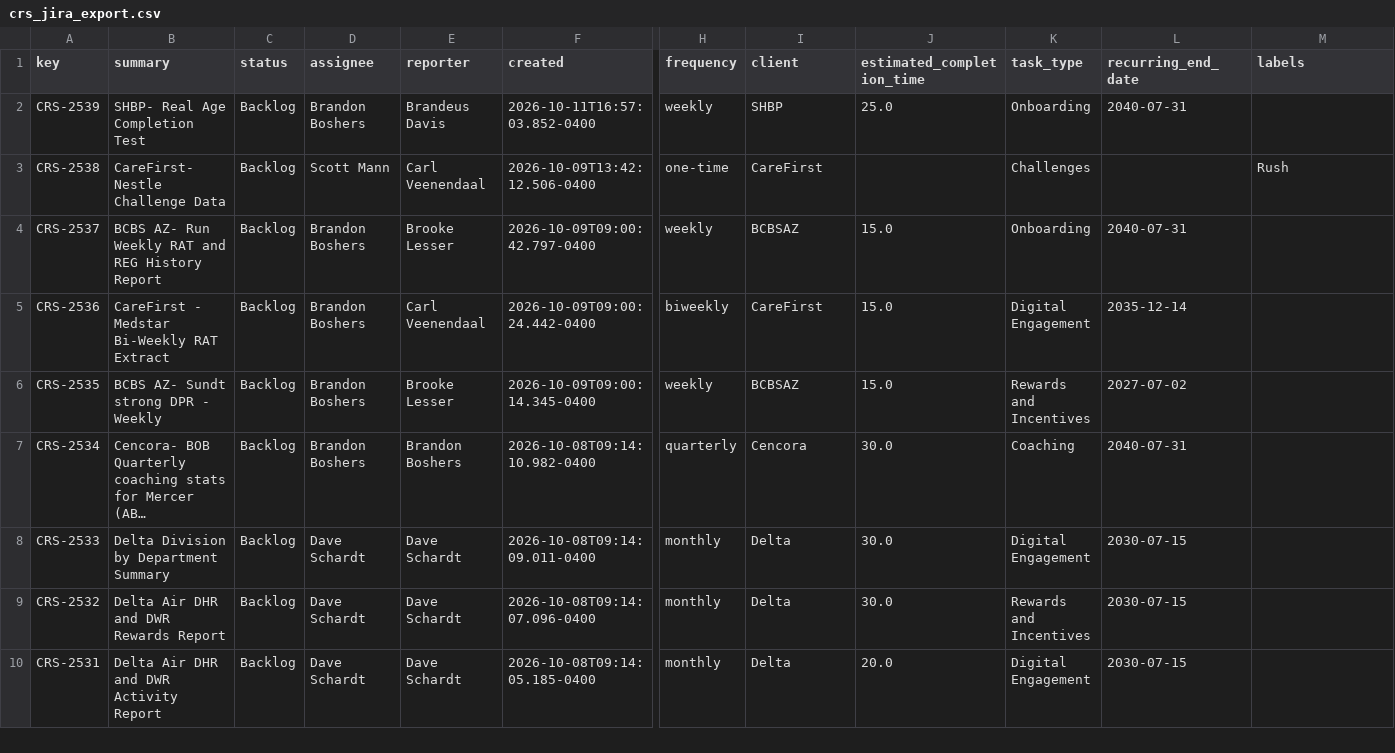
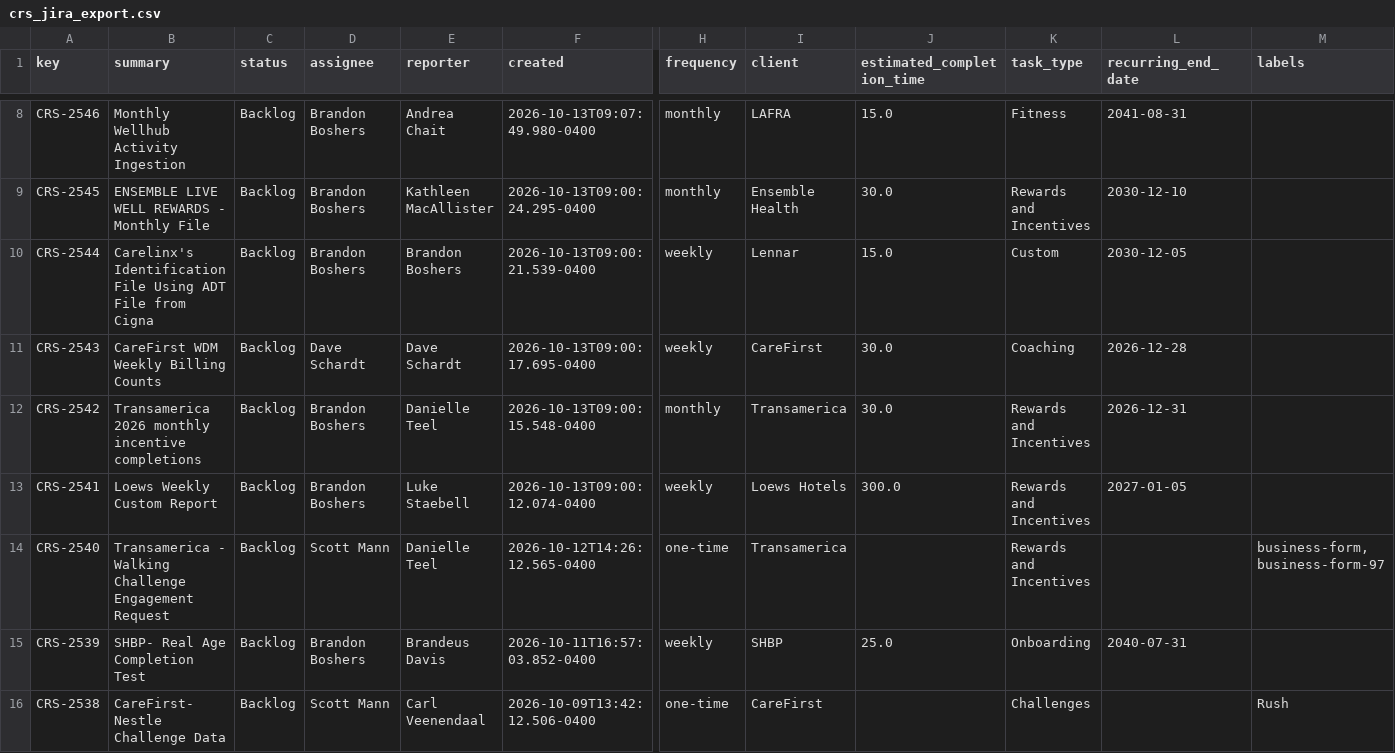
Before and after one commit to brandonboshers/crs-jira-dashboard, a CSV file: data/crs_jira_export.csv, drawn as a sheet; only a part is shown, gaps mark what is left out; the shorter side is filled out with more unchanged rows; long unchanged cells end in …; rows hold the shown columns only; the diff covers the shown part only; the diff names each change by its address in the sheet, - before the commit and + after, or states it on an @@ line.

```diff
--- a/data/crs_jira_export.csv
+++ b/data/crs_jira_export.csv
+row 8: CRS-2546 | Monthly Wellhub Activity Ingestion | Backlog | Brandon Boshers | Andrea Chait | 2026-10-13T09:07:49.980-0400 | monthly | LAFRA | 15.0 | Fitness | 2041-08-31
+row 9: CRS-2545 | ENSEMBLE LIVE WELL REWARDS - Monthly File | Backlog | Brandon Boshers | Kathleen MacAllister | 2026-10-13T09:00:24.295-0400 | monthly | Ensemble Health | 30.0 | Rewards and Incentives | 2030-12-10
+row 10: CRS-2544 | Carelinx's Identification File Using ADT File from Cigna | Backlog | Brandon Boshers | Brandon Boshers | 2026-10-13T09:00:21.539-0400 | weekly | Lennar | 15.0 | Custom | 2030-12-05
+row 11: CRS-2543 | CareFirst WDM Weekly Billing Counts | Backlog | Dave Schardt | Dave Schardt | 2026-10-13T09:00:17.695-0400 | weekly | CareFirst | 30.0 | Coaching | 2026-12-28
+row 12: CRS-2542 | Transamerica 2026 monthly incentive completions | Backlog | Brandon Boshers | Danielle Teel | 2026-10-13T09:00:15.548-0400 | monthly | Transamerica | 30.0 | Rewards and Incentives | 2026-12-31
+row 13: CRS-2541 | Loews Weekly Custom Report | Backlog | Brandon Boshers | Luke Staebell | 2026-10-13T09:00:12.074-0400 | weekly | Loews Hotels | 300.0 | Rewards and Incentives | 2027-01-05
+row 14: CRS-2540 | Transamerica - Walking Challenge Engagement Request | Backlog | Scott Mann | Danielle Teel | 2026-10-12T14:26:12.565-0400 | one-time | Transamerica |  | Rewards and Incentives |  | business-form, business-form-97
```
Also changed, not shown: 6 added rows and 30 edited cells elsewhere in this file.
